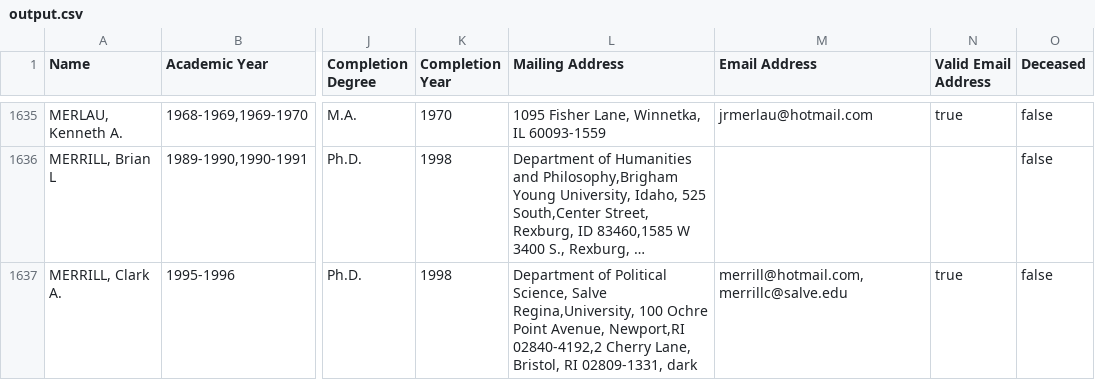
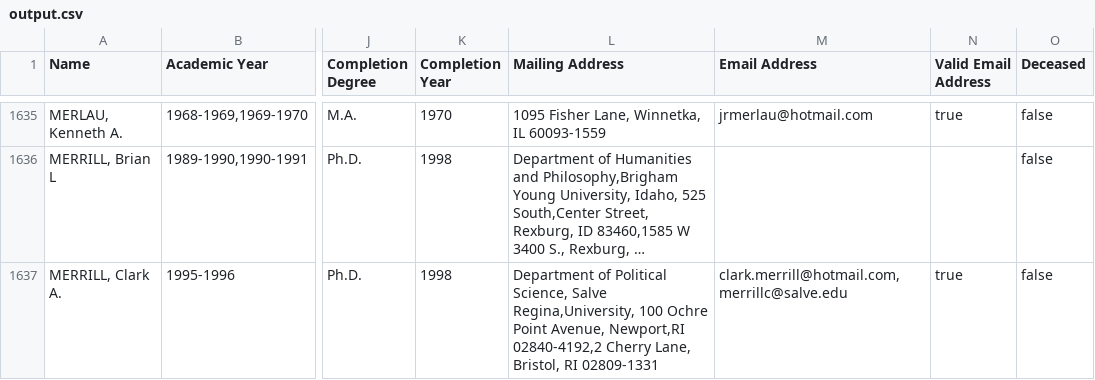
Before and after one commit to Vandivier/data-science-practice, a CSV file: js/earhart-fellows/output.csv, drawn as a sheet; only a part is shown, gaps mark what is left out; long unchanged cells end in …; the diff covers the shown part only; the diff names each change by its address in the sheet, - before the commit and + after, or states it on an @@ line.

```diff
--- a/js/earhart-fellows/output.csv
+++ b/js/earhart-fellows/output.csv
-L1637 (Mailing Address): …Bristol, RI 02809-1331, dark
+L1637 (Mailing Address): …Bristol, RI 02809-1331
-M1637 (Email Address): merrill@hotmail.com,merrillc@salve.edu
+M1637 (Email Address): clark.merrill@hotmail.com,merrillc@salve.edu
```
Also changed, not shown: 45 edited cells elsewhere in this file, 2 other files.
